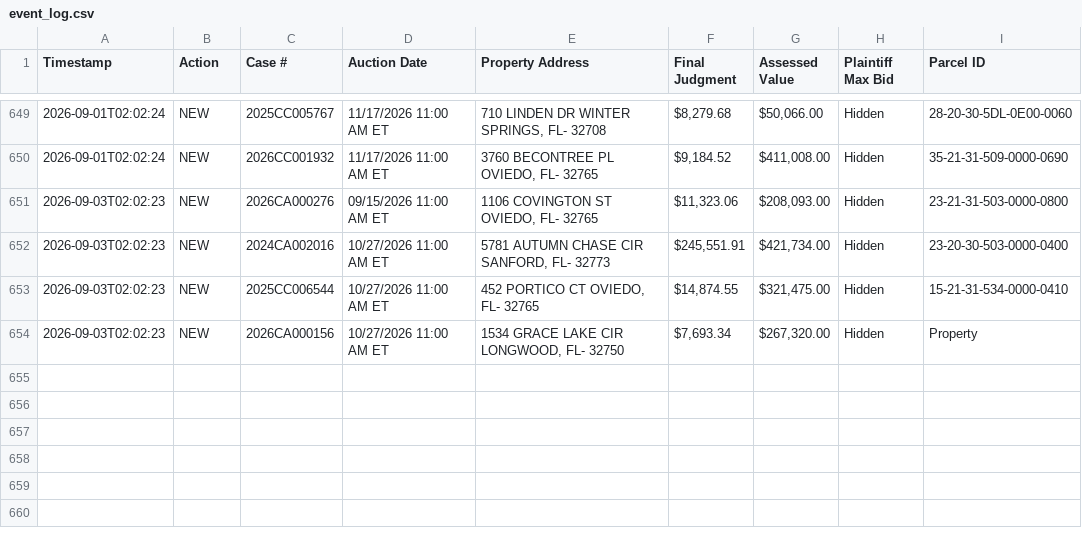
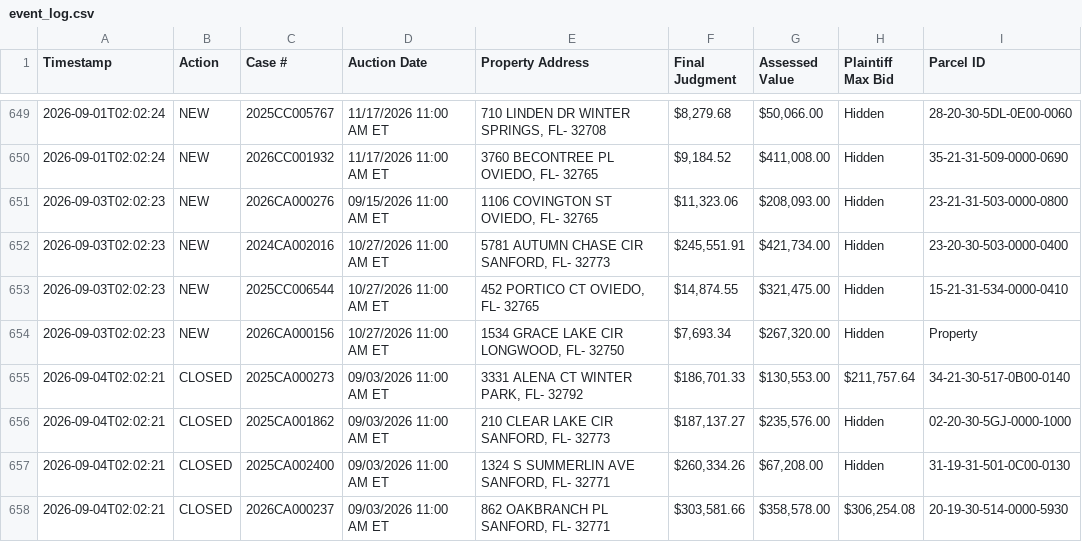
Before and after one commit to figlesias7/realforeclose-seminole, a CSV file: data/event_log.csv, drawn as a sheet; only a part is shown, gaps mark what is left out.

```diff
--- a/data/event_log.csv
+++ b/data/event_log.csv
@@ -654 +654,5 @@ Timestamp,Action,Case #,Auction Date,Property Address,Final Judgment,Assessed Va
 2026-09-03T02:02:23,NEW,2026CA000156,10/27/2026 11:00 AM ET,"1534 GRACE LAKE CIR LONGWOOD, FL- 32750","$7,693.34","$267,320.00",Hidden,Property
+2026-09-04T02:02:21,CLOSED,2025CA000273,09/03/2026 11:00 AM ET,"3331 ALENA CT WINTER PARK, FL- 32792","$186,701.33","$130,553.00","$211,757.64",34-21-30-517-0B00-0140
+2026-09-04T02:02:21,CLOSED,2025CA001862,09/03/2026 11:00 AM ET,"210 CLEAR LAKE CIR SANFORD, FL- 32773","$187,137.27","$235,576.00",Hidden,02-20-30-5GJ-0000-1000
+2026-09-04T02:02:21,CLOSED,2025CA002400,09/03/2026 11:00 AM ET,"1324 S SUMMERLIN AVE SANFORD, FL- 32771","$260,334.26","$67,208.00",Hidden,31-19-31-501-0C00-0130
+2026-09-04T02:02:21,CLOSED,2026CA000237,09/03/2026 11:00 AM ET,"862 OAKBRANCH PL SANFORD, FL- 32771","$303,581.66","$358,578.00","$306,254.08",20-19-30-514-0000-5930
```
Also changed, not shown: 3 other files.
